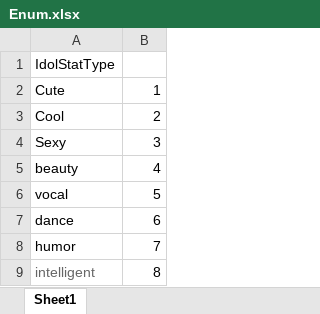
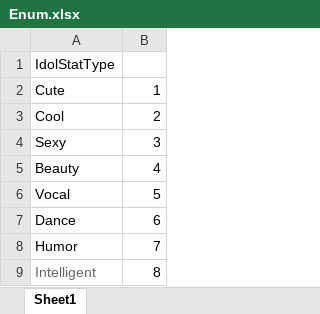
Before and after one commit to Seeyou2000/GameInADay, an Excel workbook: Design/Tables/Enum.xlsx, sheet Sheet1, drawn as a sheet; values as stored, in another font and other column widths than the file's, no borders; the diff names each change by its address in the sheet, - before the commit and + after, or states it on an @@ line.

Commit message:
[CSV] Enum 소문자인거 대문자로 교체, Audition csv파일 추가

```diff
--- a/Design/Tables/Enum.xlsx (sheet Sheet1)
+++ b/Design/Tables/Enum.xlsx (sheet Sheet1)
-A5: beauty
+A5: Beauty
-A6: vocal
+A6: Vocal
-A7: dance
+A7: Dance
-A8: humor
+A8: Humor
-A9: intelligent
+A9: Intelligent
```
Also changed, not shown: 8 other files.
